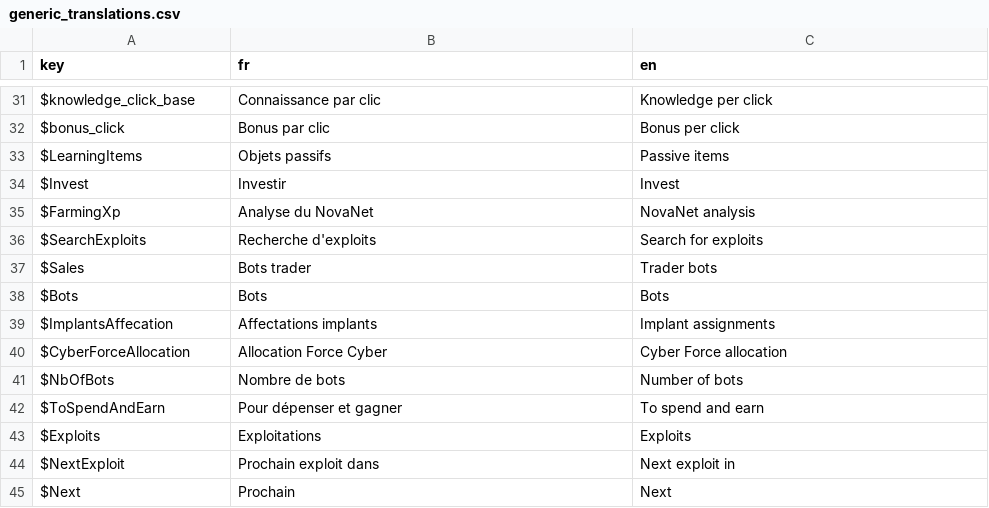
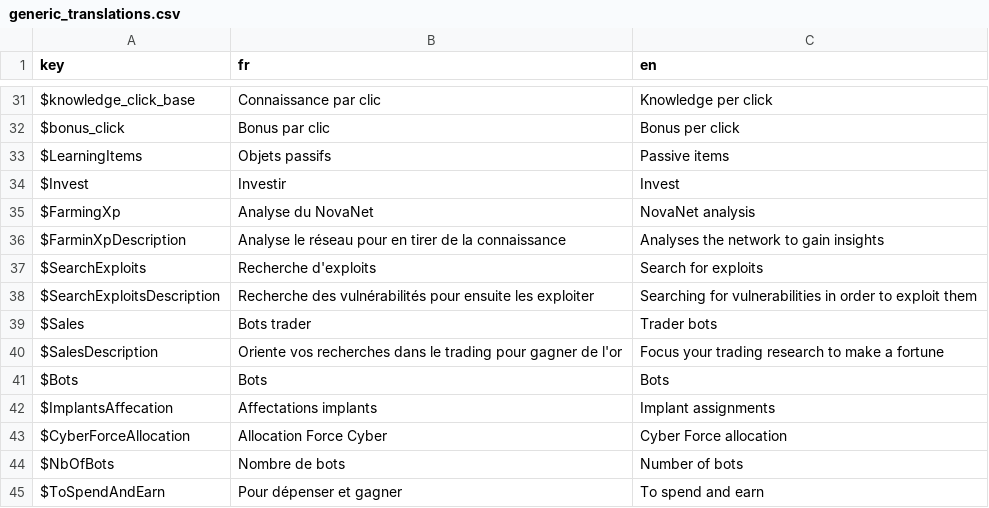
Before and after one commit to Proksimas/HackerIDLE, a CSV file: hackeridle/Game/Translations/generic_translations.csv, drawn as a sheet; only a part is shown, gaps mark what is left out; the shorter side is filled out with more unchanged rows; the diff names each change by its address in the sheet, - before the commit and + after, or states it on an @@ line.

```diff
--- a/hackeridle/Game/Translations/generic_translations.csv
+++ b/hackeridle/Game/Translations/generic_translations.csv
+row 36: $FarminXpDescription | Analyse le réseau pour en tirer de la connaissance | Analyses the network to gain insights
+row 38: $SearchExploitsDescription | Recherche des vulnérabilités pour ensuite les exploiter | Searching for vulnerabilities in order to exploit them
+row 40: $SalesDescription | Oriente vos recherches dans le trading pour gagner de l'or | Focus your trading research to make a fortune
```
Also changed, not shown: 26 other files.
